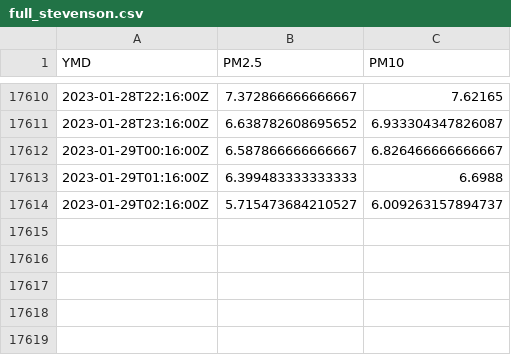
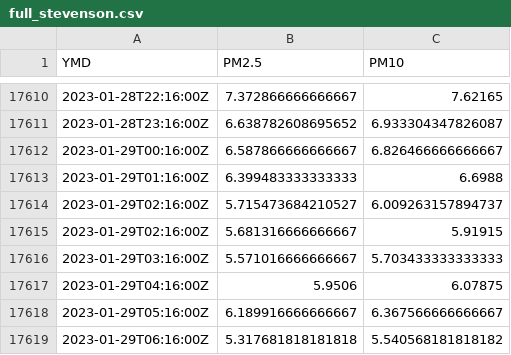
Before and after one commit to oroconnor/stevpinger, a CSV file: data/full_stevenson.csv, drawn as a sheet; only a part is shown, gaps mark what is left out; the diff names each change by its address in the sheet, - before the commit and + after, or states it on an @@ line.

Commit message:
GH ACTION Headlines Sun Jan 29 12:37:35 UTC 2023

```diff
--- a/data/full_stevenson.csv
+++ b/data/full_stevenson.csv
+row 17615: 2023-01-29T02:16:00Z | 5.681316666666667 | 5.91915
+row 17616: 2023-01-29T03:16:00Z | 5.571016666666667 | 5.703433333333333
+row 17617: 2023-01-29T04:16:00Z | 5.9506 | 6.07875
+row 17618: 2023-01-29T05:16:00Z | 6.189916666666667 | 6.367566666666667
+row 17619: 2023-01-29T06:16:00Z | 5.317681818181818 | 5.540568181818182
```
